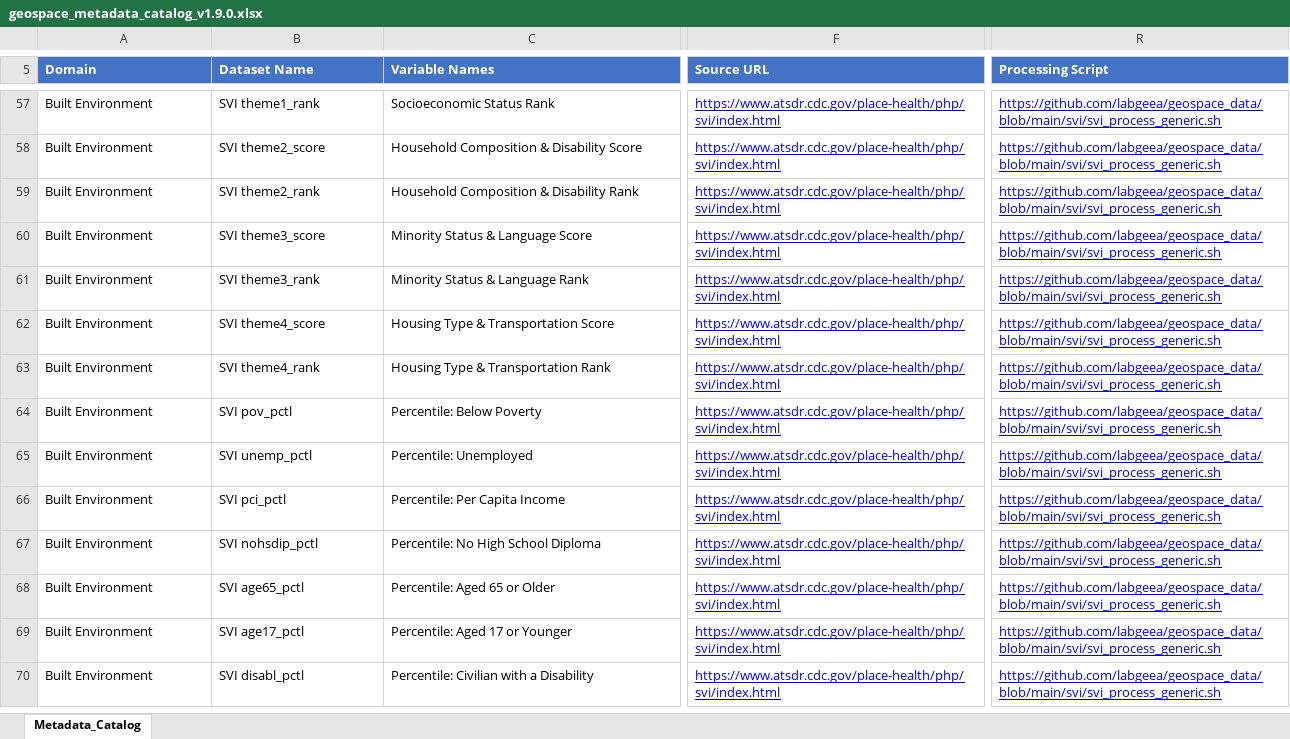
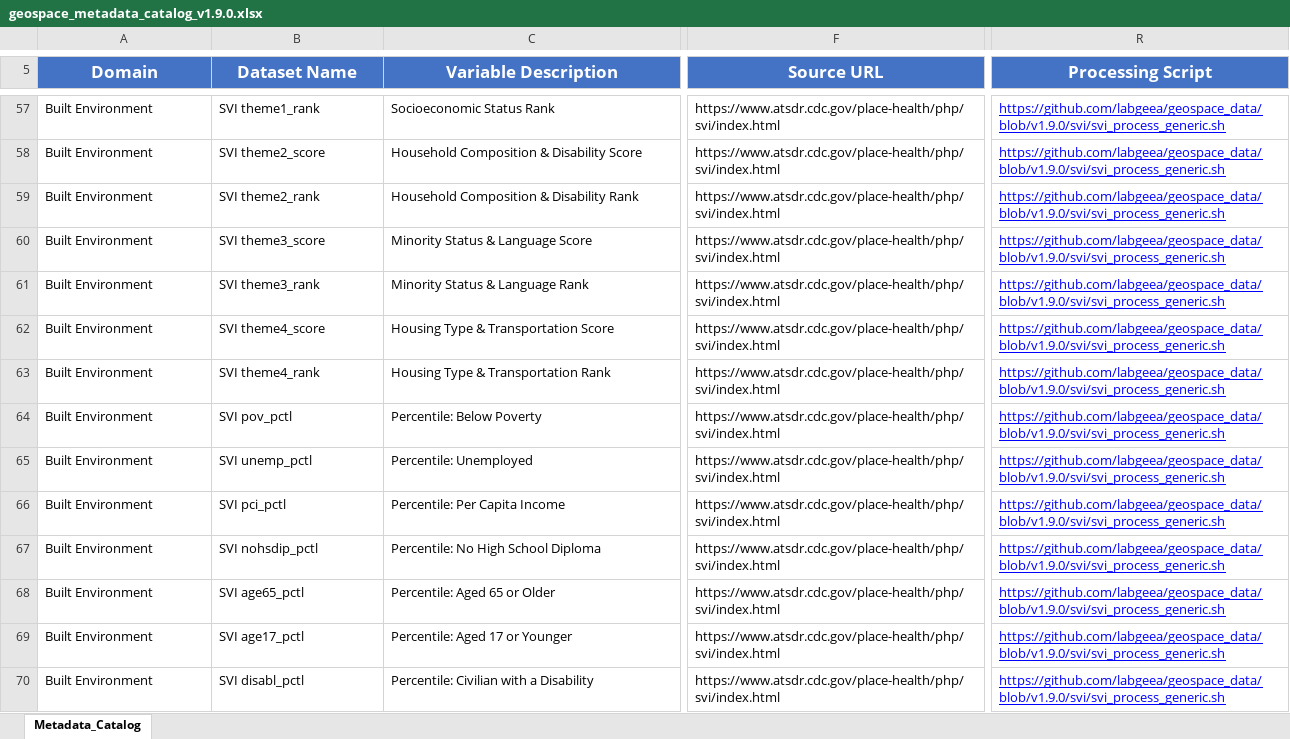
Before and after one commit to labgeea/geospace_data, an Excel workbook: catalog/geospace_metadata_catalog_v1.9.0.xlsx, sheet Metadata_Catalog, drawn as a sheet; only a part is shown, gaps mark what is left out; values as stored, in another font and other column widths than the file's, no borders; the diff covers the shown part only; the diff names each change by its address in the sheet, - before the commit and + after, or states it on an @@ line.

```diff
--- a/catalog/geospace_metadata_catalog_v1.9.0.xlsx (sheet Metadata_Catalog)
+++ b/catalog/geospace_metadata_catalog_v1.9.0.xlsx (sheet Metadata_Catalog)
@@ A5:R5 text size: larger, alignment: left → center @@
-C5: Variable Names
+C5: Variable Description
@@ F57:F70 underline: on → off, text colour: #0000FF → black @@
-R57:R70 (Processing Script): https://github.com/labgeea/geospace_data/blob/main/svi/svi_process_generic.sh
+R57:R70 (Processing Script): https://github.com/labgeea/geospace_data/blob/v1.9.0/svi/svi_process_generic.sh
```
Also changed, not shown: 360 edited cells and cell formats elsewhere in this sheet, 19 other files.
